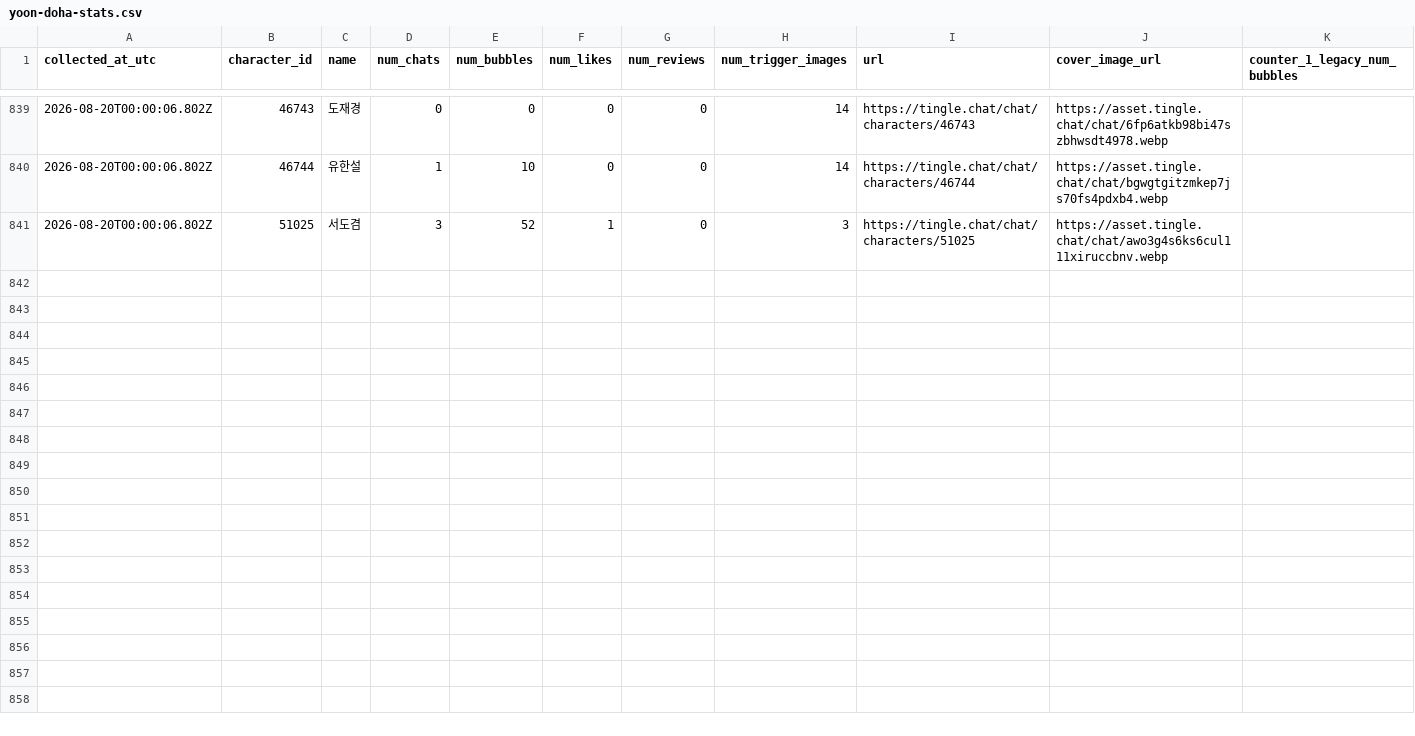
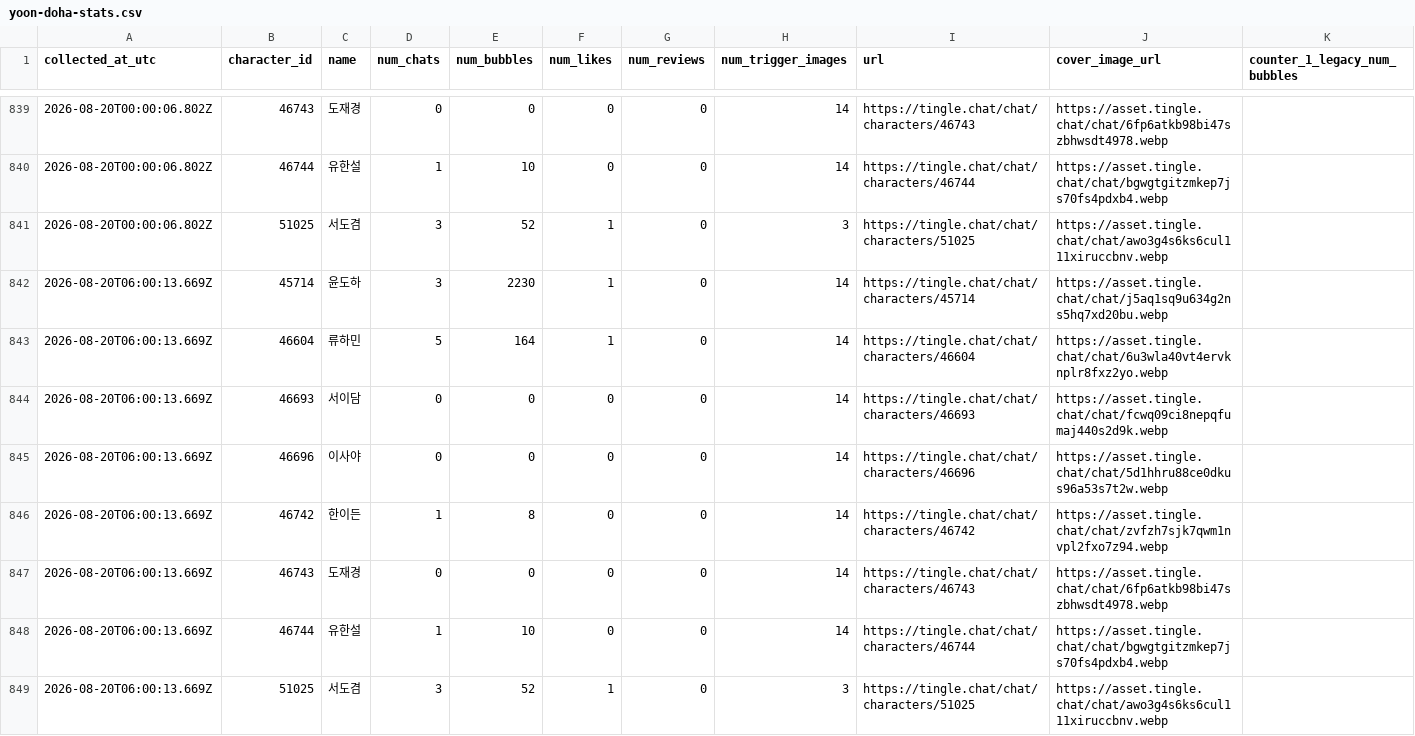
Before and after one commit to gdrpaul3-byte/yoon_doha_tracker, a CSV file: data/yoon-doha-stats.csv, drawn as a sheet; only a part is shown, gaps mark what is left out; rows hold the shown columns only; the diff names each change by its address in the sheet, - before the commit and + after, or states it on an @@ line.

Commit message:
Update public Tingle metrics

```diff
--- a/data/yoon-doha-stats.csv
+++ b/data/yoon-doha-stats.csv
+row 842: 2026-08-20T06:00:13.669Z | 45714 | 윤도하 | 3 | 2230 | 1 | 0 | 14 | https://tingle.chat/chat/characters/45714 | https://asset.tingle.chat/chat/j5aq1sq9u634g2ns5hq7xd20bu.webp
+row 843: 2026-08-20T06:00:13.669Z | 46604 | 류하민 | 5 | 164 | 1 | 0 | 14 | https://tingle.chat/chat/characters/46604 | https://asset.tingle.chat/chat/6u3wla40vt4ervknplr8fxz2yo.webp
+row 844: 2026-08-20T06:00:13.669Z | 46693 | 서이담 | 0 | 0 | 0 | 0 | 14 | https://tingle.chat/chat/characters/46693 | https://asset.tingle.chat/chat/fcwq09ci8nepqfumaj440s2d9k.webp
+row 845: 2026-08-20T06:00:13.669Z | 46696 | 이사야 | 0 | 0 | 0 | 0 | 14 | https://tingle.chat/chat/characters/46696 | https://asset.tingle.chat/chat/5d1hhru88ce0dkus96a53s7t2w.webp
+row 846: 2026-08-20T06:00:13.669Z | 46742 | 한이든 | 1 | 8 | 0 | 0 | 14 | https://tingle.chat/chat/characters/46742 | https://asset.tingle.chat/chat/zvfzh7sjk7qwm1nvpl2fxo7z94.webp
+row 847: 2026-08-20T06:00:13.669Z | 46743 | 도재경 | 0 | 0 | 0 | 0 | 14 | https://tingle.chat/chat/characters/46743 | https://asset.tingle.chat/chat/6fp6atkb98bi47szbhwsdt4978.webp
+row 848: 2026-08-20T06:00:13.669Z | 46744 | 유한설 | 1 | 10 | 0 | 0 | 14 | https://tingle.chat/chat/characters/46744 | https://asset.tingle.chat/chat/bgwgtgitzmkep7js70fs4pdxb4.webp
+row 849: 2026-08-20T06:00:13.669Z | 51025 | 서도겸 | 3 | 52 | 1 | 0 | 3 | https://tingle.chat/chat/characters/51025 | https://asset.tingle.chat/chat/awo3g4s6ks6cul111xiruccbnv.webp
```
Also changed, not shown: 2 other files.
